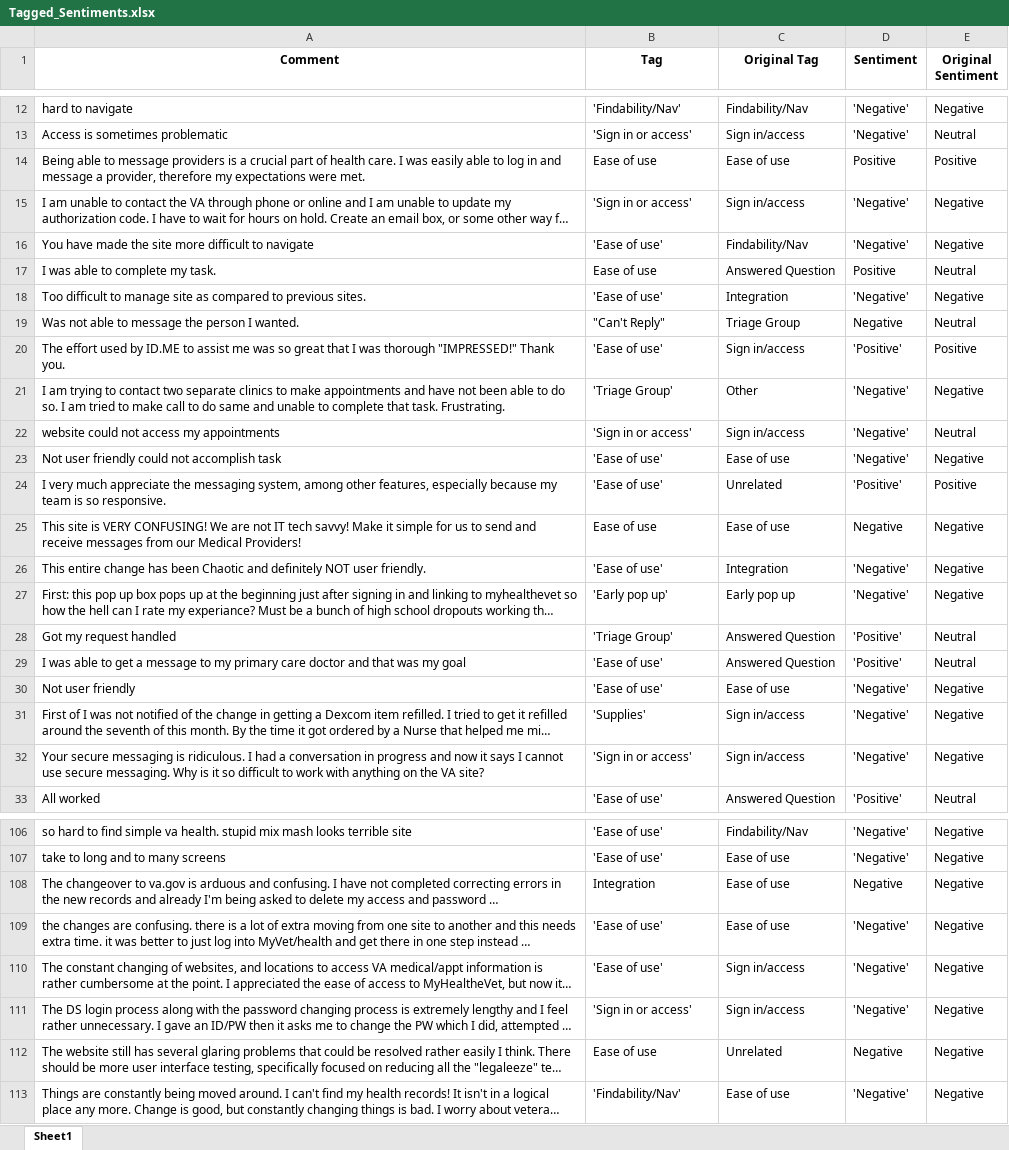
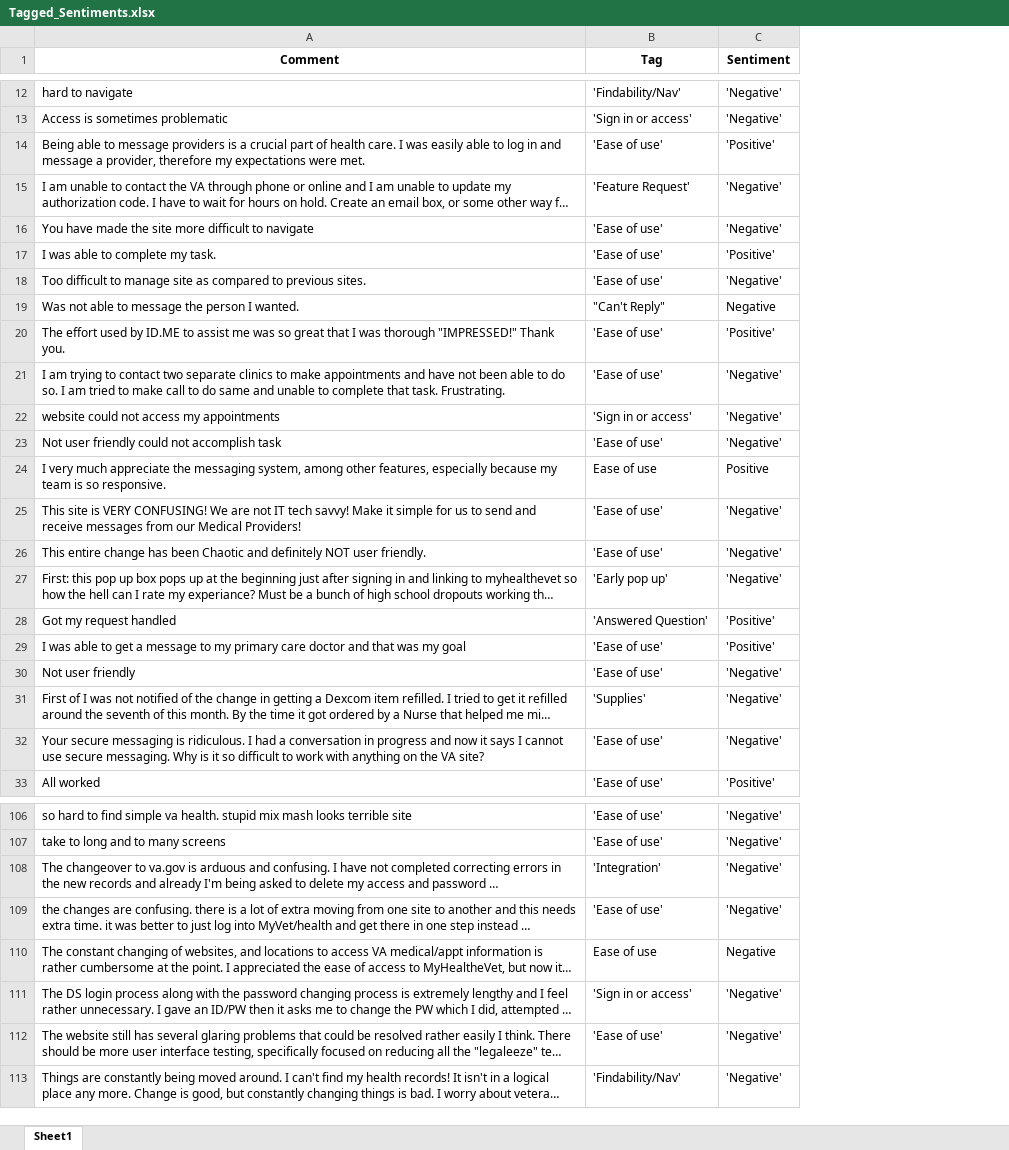
Before and after one commit to ryan-powers-va/Medallia-Text-Data-Analysis, an Excel workbook: Tagged_Sentiments.xlsx, sheet Sheet1, drawn as a sheet; only a part is shown, gaps mark what is left out; long unchanged cells end in …; values as stored, in another font and other column widths than the file's, no borders; removed rows and columns are numbered as before the commit, all else as after; the diff covers the shown part only; the diff names each change by its address in the sheet, - before the commit and + after, or states it on an @@ line.

```diff
--- a/Tagged_Sentiments.xlsx (sheet Sheet1)
+++ b/Tagged_Sentiments.xlsx (sheet Sheet1)
-column C (Original Tag), rows 12-33: Findability/Nav | Sign in/access | Ease of use | Sign in/access | Findability/Nav | Answered Question | Integration | Triage Group | Sign in/access | Other | Sign in/access | Ease of use | Unrelated | Ease of use | Integration | Early pop up | Answered Question | Answered Question | Ease of use | Sign in/access | Sign in/access | Answered Question; rows 106-113: Findability/Nav | Ease of use | Ease of use | Ease of use | Sign in/access | Sign in/access | Unrelated | Ease of use
-column E (Original Sentiment), rows 12-33: Negative | Neutral | Positive | Negative | Negative | Neutral | Negative | Neutral | Positive | Negative | Neutral | Negative | Positive | Negative | Negative | Negative | Neutral | Neutral | Negative | Negative | Negative | Neutral; rows 106-113: all Negative
-B14 (Tag): Ease of use
+B14 (Tag): 'Ease of use'
-C14 (Sentiment): Positive
+C14 (Sentiment): 'Positive'
-B15 (Tag): 'Sign in or access'
+B15 (Tag): 'Feature Request'
-B17 (Tag): Ease of use
+B17 (Tag): 'Ease of use'
-C17 (Sentiment): Positive
+C17 (Sentiment): 'Positive'
-B21 (Tag): 'Triage Group'
+B21 (Tag): 'Ease of use'
-B24 (Tag): 'Ease of use'
+B24 (Tag): Ease of use
-C24 (Sentiment): 'Positive'
+C24 (Sentiment): Positive
-B25 (Tag): Ease of use
+B25 (Tag): 'Ease of use'
-C25 (Sentiment): Negative
+C25 (Sentiment): 'Negative'
-B28 (Tag): 'Triage Group'
+B28 (Tag): 'Answered Question'
-B32 (Tag): 'Sign in or access'
+B32 (Tag): 'Ease of use'
-B108 (Tag): Integration
+B108 (Tag): 'Integration'
-C108 (Sentiment): Negative
+C108 (Sentiment): 'Negative'
-B110 (Tag): 'Ease of use'
+B110 (Tag): Ease of use
-C110 (Sentiment): 'Negative'
+C110 (Sentiment): Negative
-B112 (Tag): Ease of use
+B112 (Tag): 'Ease of use'
-C112 (Sentiment): Negative
+C112 (Sentiment): 'Negative'
```
Also changed, not shown: 43 edited cells elsewhere in this sheet, 1 other file.
